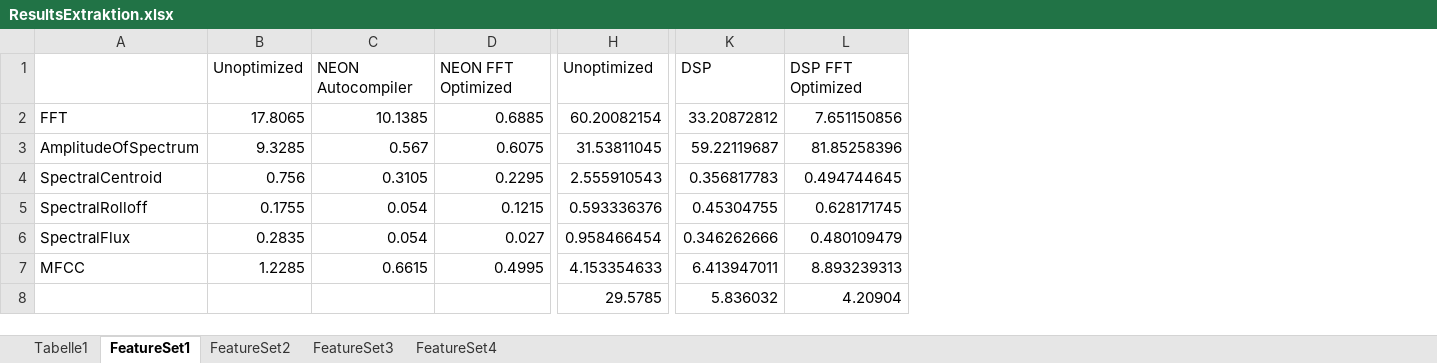
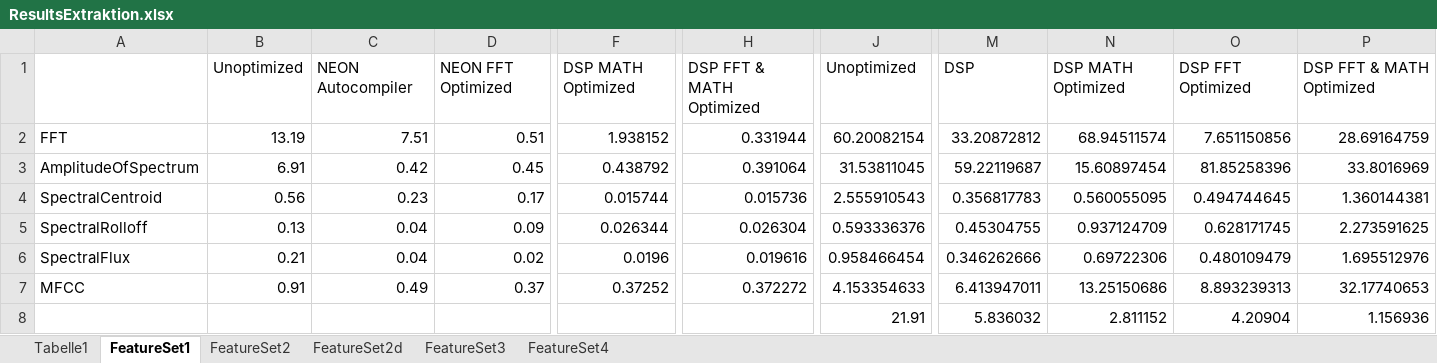
Before and after one commit to DuncanSin/Masterarbeit, an Excel workbook: Results/ResultsExtraktion.xlsx, sheet FeatureSet1, drawn as a sheet; only a part is shown, gaps mark what is left out; values as stored, in another font and other column widths than the file's, no borders; charts and pictures not drawn; removed rows and columns are numbered as before the commit, all else as after; rows hold the shown columns only; the diff names each change by its address in the sheet, - before the commit and + after, or states it on an @@ line.

```diff
--- a/Results/ResultsExtraktion.xlsx (sheet FeatureSet1)
+++ b/Results/ResultsExtraktion.xlsx (sheet FeatureSet1)
+sheet tab: FeatureSet2d
-column B, rows 1-7: Unoptimized | 17.8065 | 9.3285 | 0.756 | 0.1755 | 0.2835 | 1.2285
-column C, rows 1-7: NEON Autocompiler | 10.1385 | 0.567 | 0.3105 | 0.054 | 0.054 | 0.6615
-column D, rows 1-7: NEON FFT Optimized | 0.6885 | 0.6075 | 0.2295 | 0.1215 | 0.027 | 0.4995
+column B, rows 1-7: Unoptimized | 13.19 | 6.91 | 0.56 | 0.13 | 0.21 | 0.91
+column C, rows 1-7: NEON Autocompiler | 7.51 | 0.42 | 0.23 | 0.04 | 0.04 | 0.49
+column D, rows 1-7: NEON FFT Optimized | 0.51 | 0.45 | 0.17 | 0.09 | 0.02 | 0.37
+column F, rows 1-7: DSP MATH Optimized | 1.938152 | 0.438792 | 0.015744 | 0.026344 | 0.0196 | 0.37252
+column H, rows 1-7: DSP FFT & MATH Optimized | 0.331944 | 0.391064 | 0.015736 | 0.026304 | 0.019616 | 0.372272
+column N, rows 1-7: DSP MATH Optimized | 68.94511574 | 15.60897454 | 0.560055095 | 0.937124709 | 0.69722306 | 13.25150686
+column P, rows 1-7: DSP FFT & MATH Optimized | 28.69164759 | 33.8016969 | 1.360144381 | 2.273591625 | 1.695512976 | 32.17740653
-row 8:  |  |  |  | 29.5785 | 5.836032 | 4.20904
+row 8:  |  |  |  |  |  | 21.91 | 5.836032 | 2.811152 | 4.20904 | 1.156936
```
Also changed, not shown: sheet FeatureSet4, sheet Tabelle1, sheet FeatureSet2, sheet FeatureSet3, formulas that keep their value, charts or pictures, Results/Results.xlsx, 18 other files.
